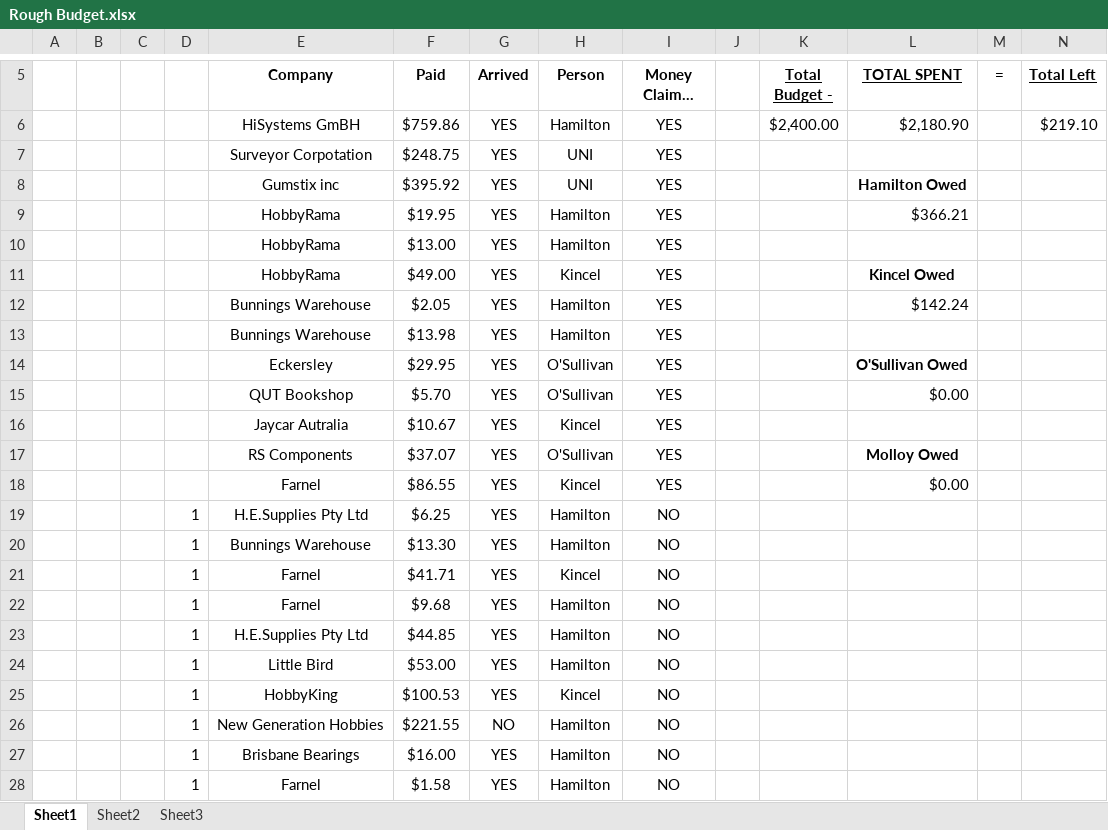
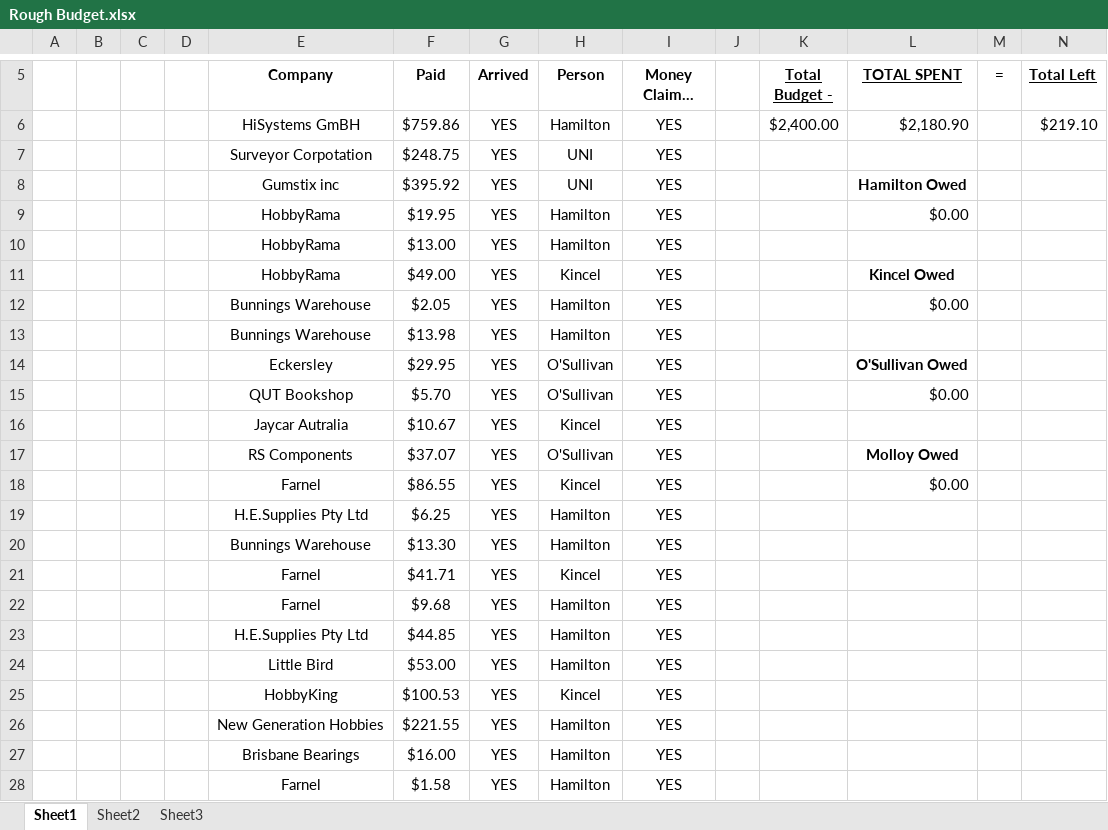
Before and after one commit to lijian8/ahns10, an Excel workbook: docproject/unofficial_ahns/Rough Budget.xlsx, sheet Sheet1, drawn as a sheet; only a part is shown, gaps mark what is left out; long unchanged cells end in …; values as stored, in another font and other column widths than the file's, no borders; the diff names each change by its address in the sheet, - before the commit and + after, or states it on an @@ line.

```diff
--- a/docproject/unofficial_ahns/Rough Budget.xlsx (sheet Sheet1)
+++ b/docproject/unofficial_ahns/Rough Budget.xlsx (sheet Sheet1)
-L9 (TOTAL SPENT): $366.21
+L9 (TOTAL SPENT): $0.00
-L12 (TOTAL SPENT): $142.24
+L12 (TOTAL SPENT): $0.00
-D19:D28: 1
+D19:D28: (empty)
-I19:I28 (Money Claimed Back): NO
+I19:I28 (Money Claimed Back): YES
-G26 (Arrived): NO
+G26 (Arrived): YES
```
Also changed, not shown: 1 other file.
